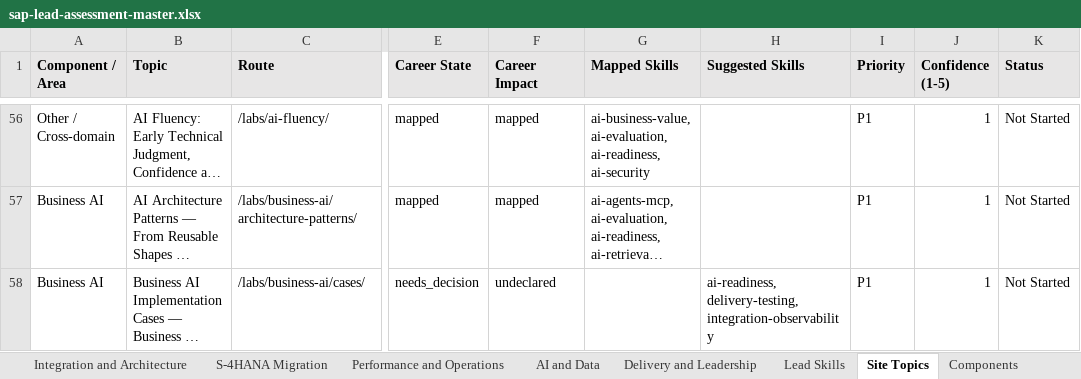
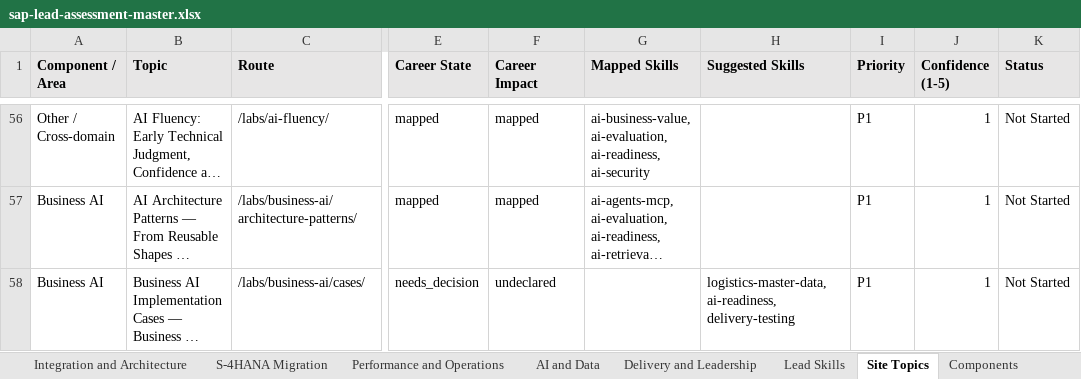
Before and after one commit to dkharlanau/dkharlanau.github.io, an Excel workbook: assets/downloads/sap-lead-assessment-master.xlsx, sheet Site Topics, drawn as a sheet; only a part is shown, gaps mark what is left out; long unchanged cells end in …; values as stored, in another font and other column widths than the file's, no borders; the diff covers the shown part only; the diff names each change by its address in the sheet, - before the commit and + after, or states it on an @@ line.

```diff
--- a/assets/downloads/sap-lead-assessment-master.xlsx (sheet Site Topics)
+++ b/assets/downloads/sap-lead-assessment-master.xlsx (sheet Site Topics)
-H58 (Suggested Skills): ai-readiness, delivery-testing, integration-observability
+H58 (Suggested Skills): logistics-master-data, ai-readiness, delivery-testing
```
Also changed, not shown: 1 added row and 7 edited cells elsewhere in this sheet, sheet Needs Mapping, sheet Dashboard, sheet Lead Skills, sheet Components, 2 other files.
